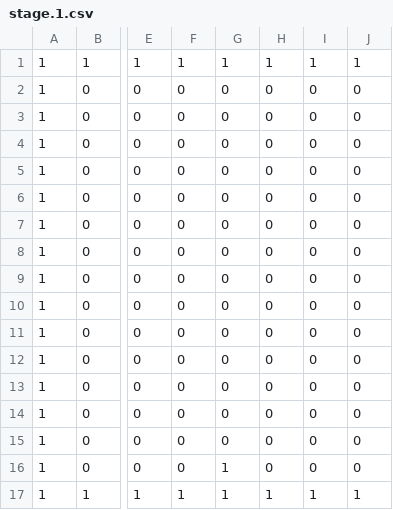
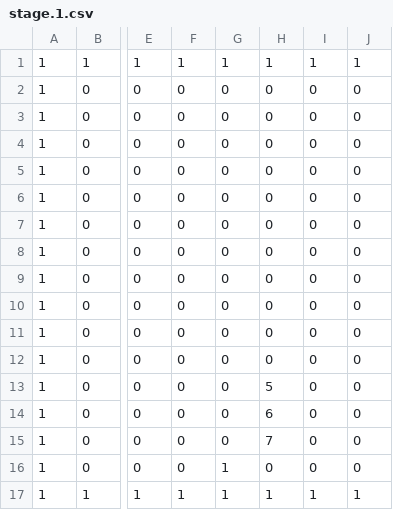
Before and after one commit to ichikawaaaaaaaaaaa/buster-shooter, a CSV file: project.ハンドルエラー/stage.1.csv, drawn as a sheet; only a part is shown, gaps mark what is left out; the diff names each change by its address in the sheet, - before the commit and + after, or states it on an @@ line.

```diff
--- a/project.ハンドルエラー/stage.1.csv
+++ b/project.ハンドルエラー/stage.1.csv
-H13: 0
+H13: 5
-H14: 0
+H14: 6
-H15: 0
+H15: 7
```
Also changed, not shown: 1 other file.
